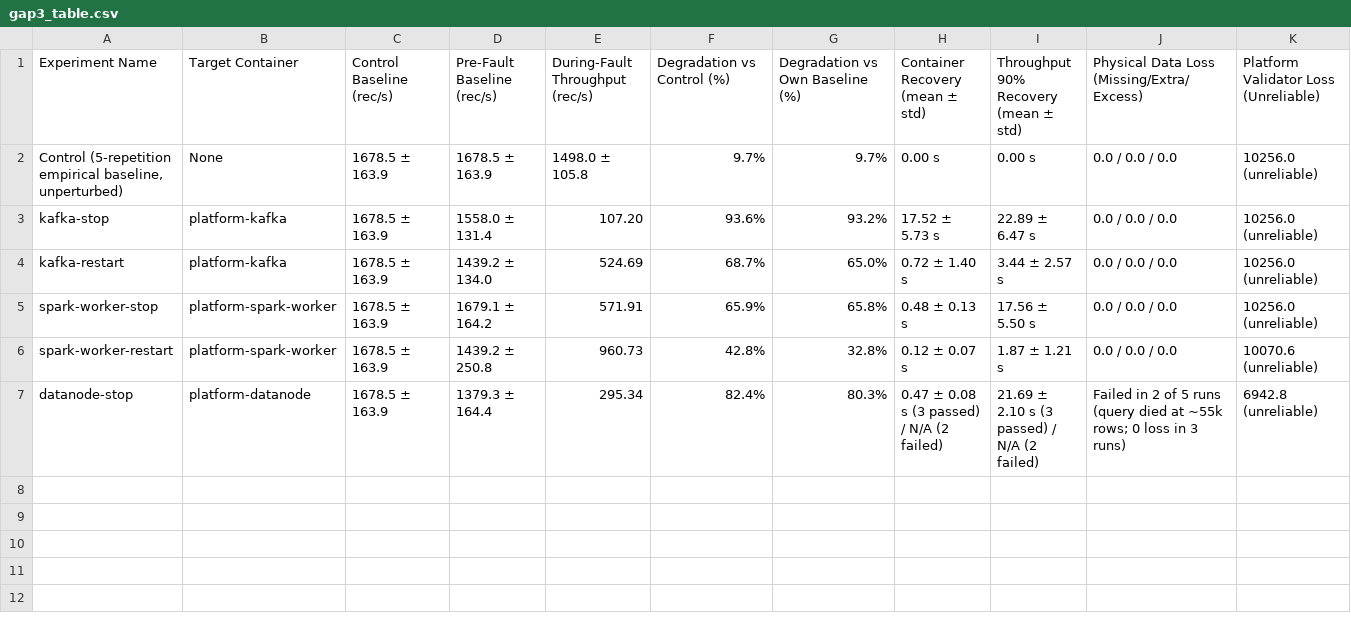
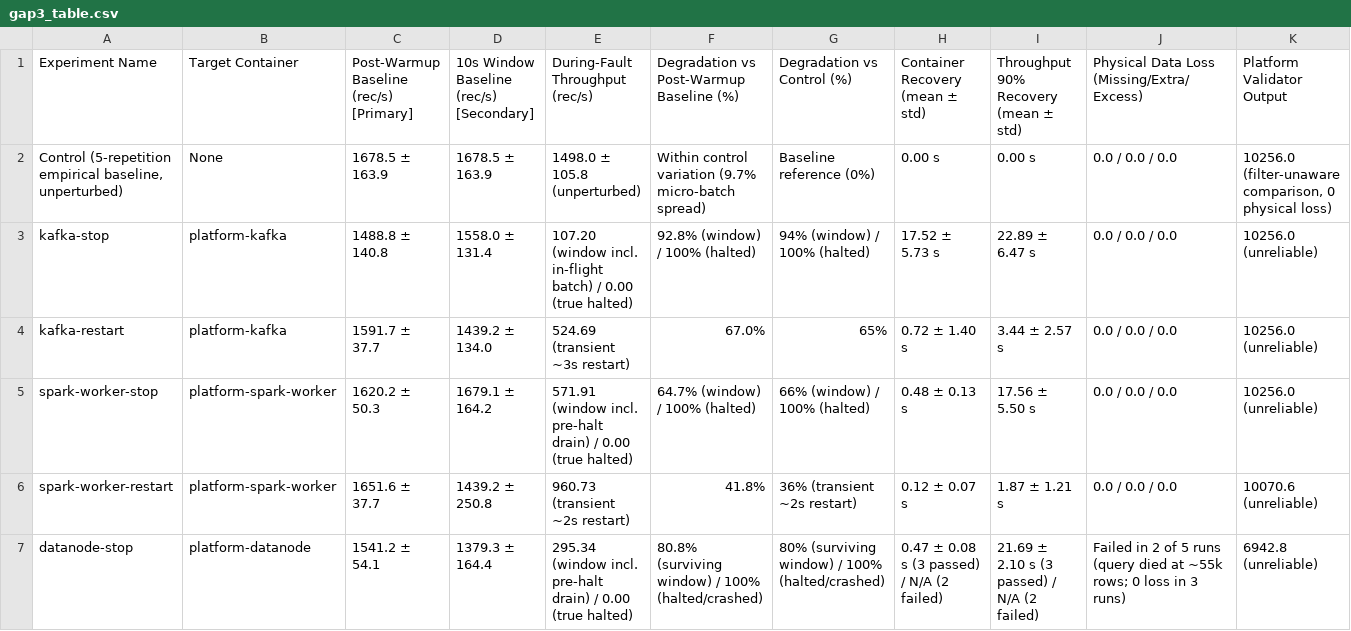
Before and after one commit to Mohamed-Abdelaty/Grad, a CSV file: docs/evaluation/results/gap3_table.csv, drawn as a sheet.

Commit message:
feat(eval): update Gap 3 primary baseline to post-warmup unquantized throughput and dual during-fault reporting

```diff
--- a/docs/evaluation/results/gap3_table.csv
+++ b/docs/evaluation/results/gap3_table.csv
@@ -1,7 +1,7 @@
-Experiment Name,Target Container,Control Baseline (rec/s),Pre-Fault Baseline (rec/s),During-Fault Throughput (rec/s),Degradation vs Control (%),Degradation vs Own Baseline (%),Container Recovery (mean ± std),Throughput 90% Recovery (mean ± std),Physical Data Loss (Missing/Extra/Excess),Platform Validator Loss (Unreliable)
-"Control (5-repetition empirical baseline, unperturbed)",None,1678.5 ± 163.9,1678.5 ± 163.9,1498.0 ± 105.8,9.7%,9.7%,0.00 s,0.00 s,0.0 / 0.0 / 0.0,10256.0 (unreliable)
-kafka-stop,platform-kafka,1678.5 ± 163.9,1558.0 ± 131.4,107.20,93.6%,93.2%,17.52 ± 5.73 s,22.89 ± 6.47 s,0.0 / 0.0 / 0.0,10256.0 (unreliable)
-kafka-restart,platform-kafka,1678.5 ± 163.9,1439.2 ± 134.0,524.69,68.7%,65.0%,0.72 ± 1.40 s,3.44 ± 2.57 s,0.0 / 0.0 / 0.0,10256.0 (unreliable)
-spark-worker-stop,platform-spark-worker,1678.5 ± 163.9,1679.1 ± 164.2,571.91,65.9%,65.8%,0.48 ± 0.13 s,17.56 ± 5.50 s,0.0 / 0.0 / 0.0,10256.0 (unreliable)
-spark-worker-restart,platform-spark-worker,1678.5 ± 163.9,1439.2 ± 250.8,960.73,42.8%,32.8%,0.12 ± 0.07 s,1.87 ± 1.21 s,0.0 / 0.0 / 0.0,10070.6 (unreliable)
-datanode-stop,platform-datanode,1678.5 ± 163.9,1379.3 ± 164.4,295.34,82.4%,80.3%,0.47 ± 0.08 s (3 passed) / N/A (2 failed),21.69 ± 2.10 s (3 passed) / N/A (2 failed),Failed in 2 of 5 runs (query died at ~55k rows; 0 loss in 3 runs),6942.8 (unreliable)
+Experiment Name,Target Container,Post-Warmup Baseline (rec/s) [Primary],10s Window Baseline (rec/s) [Secondary],During-Fault Throughput (rec/s),Degradation vs Post-Warmup Baseline (%),Degradation vs Control (%),Container Recovery (mean ± std),Throughput 90% Recovery (mean ± std),Physical Data Loss (Missing/Extra/Excess),Platform Validator Output
+"Control (5-repetition empirical baseline, unperturbed)",None,1678.5 ± 163.9,1678.5 ± 163.9,1498.0 ± 105.8 (unperturbed),Within control variation (9.7% micro-batch spread),Baseline reference (0%),0.00 s,0.00 s,0.0 / 0.0 / 0.0,"10256.0 (filter-unaware comparison, 0 physical loss)"
+kafka-stop,platform-kafka,1488.8 ± 140.8,1558.0 ± 131.4,107.20 (window incl. in-flight batch) / 0.00 (true halted),92.8% (window) / 100% (halted),94% (window) / 100% (halted),17.52 ± 5.73 s,22.89 ± 6.47 s,0.0 / 0.0 / 0.0,10256.0 (unreliable)
+kafka-restart,platform-kafka,1591.7 ± 37.7,1439.2 ± 134.0,524.69 (transient ~3s restart),67.0%,65%,0.72 ± 1.40 s,3.44 ± 2.57 s,0.0 / 0.0 / 0.0,10256.0 (unreliable)
+spark-worker-stop,platform-spark-worker,1620.2 ± 50.3,1679.1 ± 164.2,571.91 (window incl. pre-halt drain) / 0.00 (true halted),64.7% (window) / 100% (halted),66% (window) / 100% (halted),0.48 ± 0.13 s,17.56 ± 5.50 s,0.0 / 0.0 / 0.0,10256.0 (unreliable)
+spark-worker-restart,platform-spark-worker,1651.6 ± 37.7,1439.2 ± 250.8,960.73 (transient ~2s restart),41.8%,36% (transient ~2s restart),0.12 ± 0.07 s,1.87 ± 1.21 s,0.0 / 0.0 / 0.0,10070.6 (unreliable)
+datanode-stop,platform-datanode,1541.2 ± 54.1,1379.3 ± 164.4,295.34 (window incl. pre-halt drain) / 0.00 (true halted),80.8% (surviving window) / 100% (halted/crashed),80% (surviving window) / 100% (halted/crashed),0.47 ± 0.08 s (3 passed) / N/A (2 failed),21.69 ± 2.10 s (3 passed) / N/A (2 failed),Failed in 2 of 5 runs (query died at ~55k rows; 0 loss in 3 runs),6942.8 (unreliable)
```
Also changed, not shown: 4 other files.
